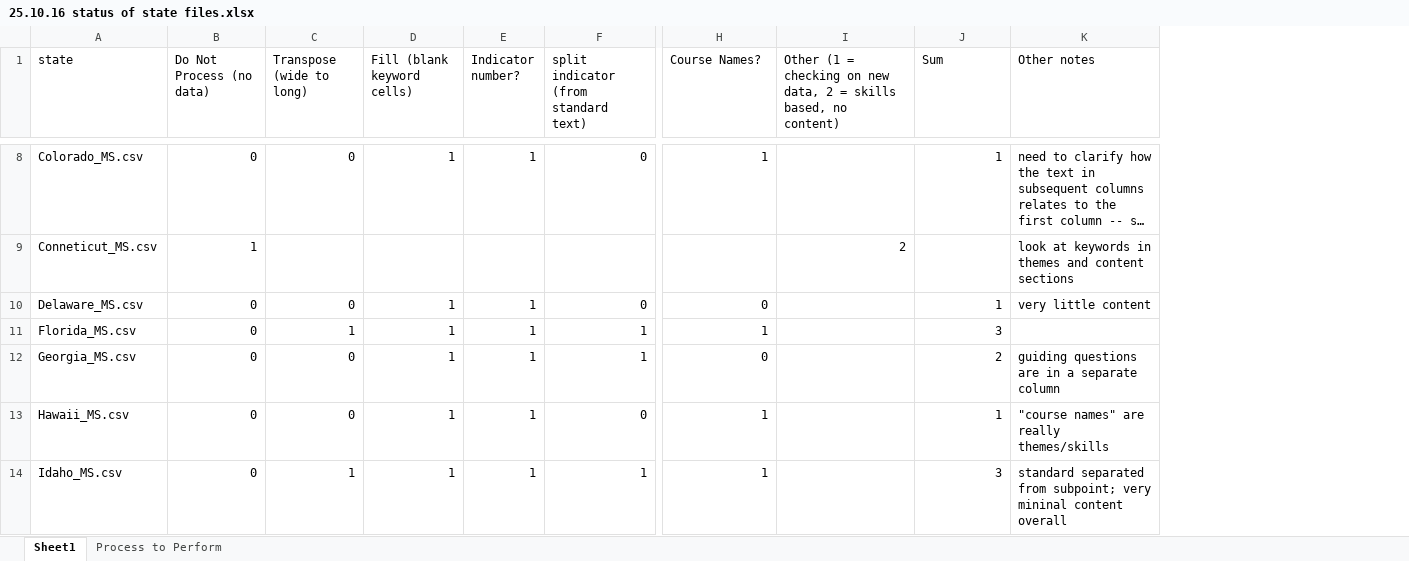
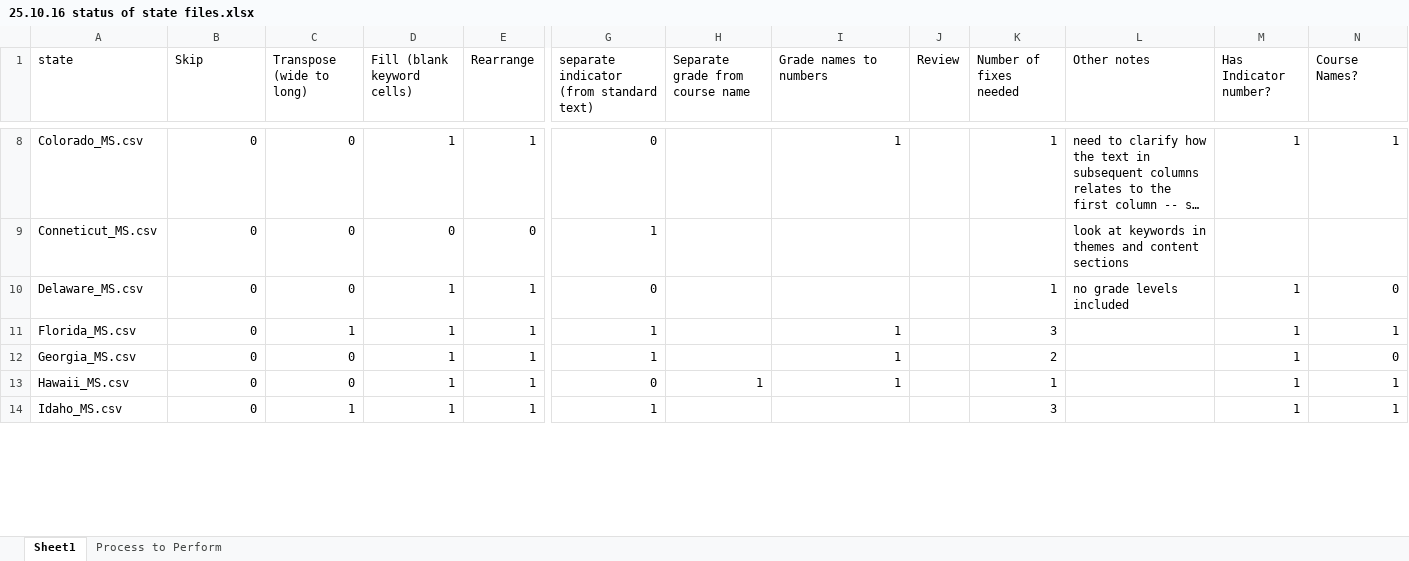
Before and after one commit to ksoules/ss_standards, an Excel workbook: 25.10.16 status of state files.xlsx, sheet Sheet1, drawn as a sheet; only a part is shown, gaps mark what is left out; long unchanged cells end in …; values as stored, in another font and other column widths than the file's, no cell formats; conditional formats not drawn; removed rows and columns are numbered as before the commit, all else as after; the diff covers the shown part only; the diff names each change by its address in the sheet, - before the commit and + after, or states it on an @@ line.

Commit message:
fix processing of parameters     - separate the fill and transpose functions into two parameters

```diff
--- a/25.10.16 status of state files.xlsx (sheet Sheet1)
+++ b/25.10.16 status of state files.xlsx (sheet Sheet1)
-column F, row 1: split indicator (from standard text); rows 8-14: 0 |  | 0 | 1 | 1 | 0 | 1
+column H (Separate grade from course name), row 13: 1
+column J (Review), empty
+column M (Has Indicator number?), rows 8-14: 1 |  | 1 | 1 | 1 | 1 | 1
+column N (Course Names?), rows 8-14: 1 |  | 0 | 1 | 0 | 1 | 1
-B1: Do Not Process (no data)
+B1: Skip
-E1: Indicator number?
+E1: Rearrange
-G1: Course Names?
+G1: separate indicator (from standard text)
-I1: Other (1 = checking on new data, 2 = skills based, no content)
+I1: Grade names to numbers
-K1: Sum
+K1: Number of fixes needed
-G8: 1
+G8: 0
-I8 (Grade names to numbers): (empty)
+I8 (Grade names to numbers): 1
-B9 (Skip): 1
+B9 (Skip): 0
-C9 (Transpose (wide to long)): (empty)
+C9 (Transpose (wide to long)): 0
-D9 (Fill (blank keyword cells)): (empty)
+D9 (Fill (blank keyword cells)): 0
-E9 (Rearrange): (empty)
+E9 (Rearrange): 0
-G9: (empty)
+G9: 1
-I9 (Grade names to numbers): 2
+I9 (Grade names to numbers): (empty)
-L10 (Other notes): very little content
+L10 (Other notes): no grade levels included
-I11:I13 (Grade names to numbers): (empty)
+I11:I13 (Grade names to numbers): 1
-G12: 0
+G12: 1
-L12 (Other notes): guiding questions are in a separate column
+L12 (Other notes): (empty)
-G13: 1
+G13: 0
-L13 (Other notes): "course names" are really themes/skills
+L13 (Other notes): (empty)
-L14 (Other notes): standard separated from subpoint; very mininal content overall
+L14 (Other notes): (empty)
```
Also changed, not shown: 3 added rows, 1 removed row and 89 edited cells elsewhere in this sheet, cell formats, formulas that keep their value, 2 other files.
